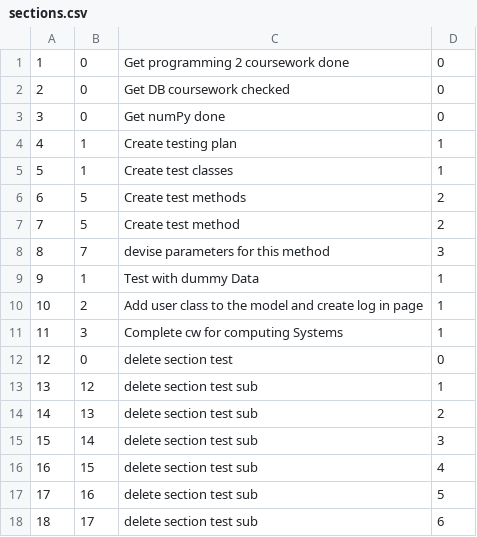
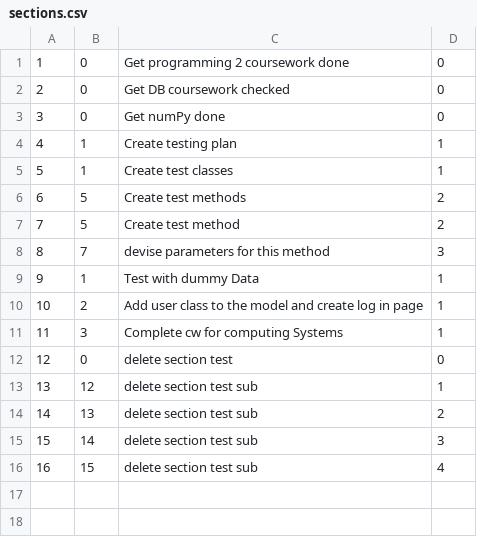
Before and after one commit to itsjihunpark/Microsoft-Word-Outliner-Clone, a CSV file: OutlinerNB/sections.csv, drawn as a sheet; the diff names each change by its address in the sheet, - before the commit and + after, or states it on an @@ line.

Commit message:
Update on add new section method

```diff
--- a/OutlinerNB/sections.csv
+++ b/OutlinerNB/sections.csv
-row 17: 17 | 16 | delete section test sub | 5
-row 18: 18 | 17 | delete section test sub | 6
```
Also changed, not shown: 4 other files.
